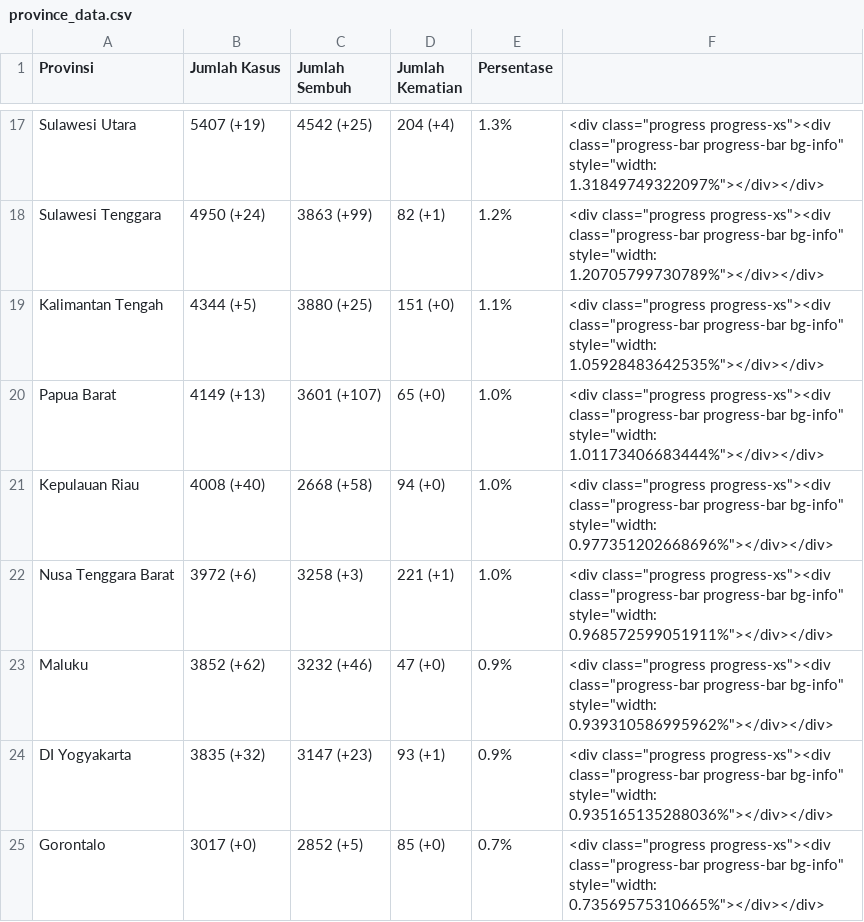
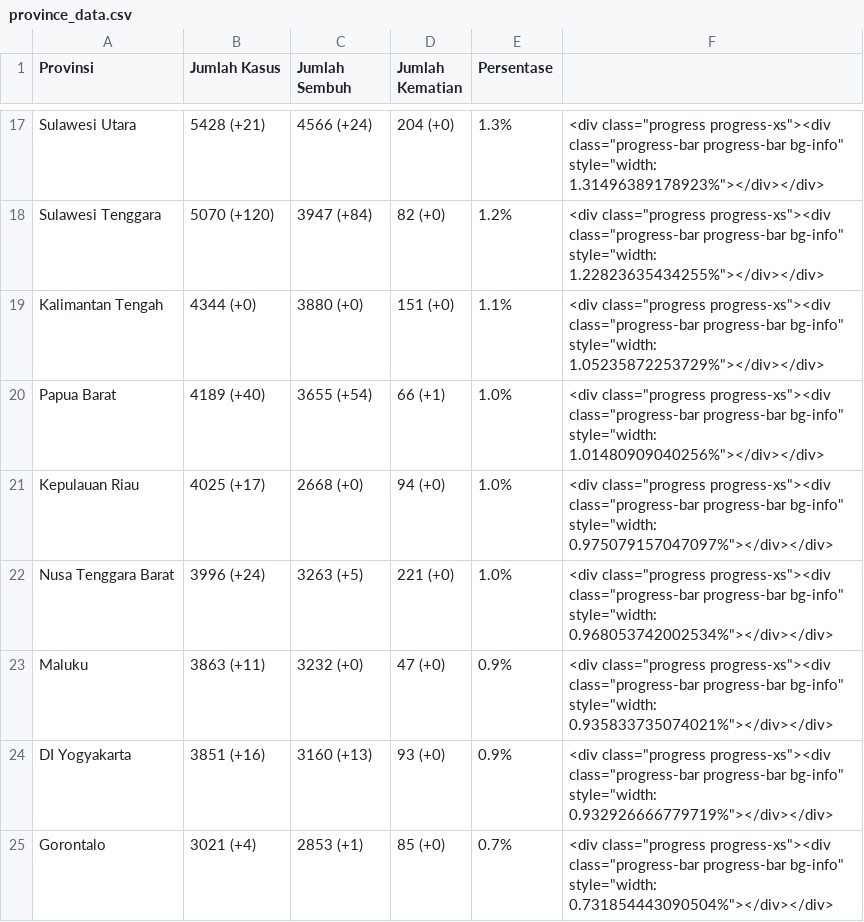
Before and after one commit to idilhaq/covid19ID, a CSV file: province_data.csv, drawn as a sheet; only a part is shown, gaps mark what is left out; the diff covers the shown part only; the diff names each change by its address in the sheet, - before the commit and + after, or states it on an @@ line.

```diff
--- a/province_data.csv
+++ b/province_data.csv
-B17 (Jumlah Kasus): 5407 (+19)
+B17 (Jumlah Kasus): 5428 (+21)
-C17 (Jumlah Sembuh): 4542 (+25)
+C17 (Jumlah Sembuh): 4566 (+24)
-D17 (Jumlah Kematian): 204 (+4)
+D17 (Jumlah Kematian): 204 (+0)
-F17: …bg-info" style="width: 1.31849749322097%"></div></div>
+F17: …bg-info" style="width: 1.31496389178923%"></div></div>
-B18 (Jumlah Kasus): 4950 (+24)
+B18 (Jumlah Kasus): 5070 (+120)
-C18 (Jumlah Sembuh): 3863 (+99)
+C18 (Jumlah Sembuh): 3947 (+84)
-D18 (Jumlah Kematian): 82 (+1)
+D18 (Jumlah Kematian): 82 (+0)
-F18: …bg-info" style="width: 1.20705799730789%"></div></div>
+F18: …bg-info" style="width: 1.22823635434255%"></div></div>
-B19 (Jumlah Kasus): 4344 (+5)
+B19 (Jumlah Kasus): 4344 (+0)
-C19 (Jumlah Sembuh): 3880 (+25)
+C19 (Jumlah Sembuh): 3880 (+0)
-F19: …bg-info" style="width: 1.05928483642535%"></div></div>
+F19: …bg-info" style="width: 1.05235872253729%"></div></div>
-B20 (Jumlah Kasus): 4149 (+13)
+B20 (Jumlah Kasus): 4189 (+40)
-C20 (Jumlah Sembuh): 3601 (+107)
+C20 (Jumlah Sembuh): 3655 (+54)
-D20 (Jumlah Kematian): 65 (+0)
+D20 (Jumlah Kematian): 66 (+1)
-F20: …bg-info" style="width: 1.01173406683444%"></div></div>
+F20: …bg-info" style="width: 1.01480909040256%"></div></div>
-B21 (Jumlah Kasus): 4008 (+40)
+B21 (Jumlah Kasus): 4025 (+17)
-C21 (Jumlah Sembuh): 2668 (+58)
+C21 (Jumlah Sembuh): 2668 (+0)
-F21: …bg-info" style="width: 0.977351202668696%"></div></div>
+F21: …bg-info" style="width: 0.975079157047097%"></div></div>
-B22 (Jumlah Kasus): 3972 (+6)
+B22 (Jumlah Kasus): 3996 (+24)
-C22 (Jumlah Sembuh): 3258 (+3)
+C22 (Jumlah Sembuh): 3263 (+5)
-D22 (Jumlah Kematian): 221 (+1)
+D22 (Jumlah Kematian): 221 (+0)
-F22: …bg-info" style="width: 0.968572599051911%"></div></div>
+F22: …bg-info" style="width: 0.968053742002534%"></div></div>
-B23 (Jumlah Kasus): 3852 (+62)
+B23 (Jumlah Kasus): 3863 (+11)
-C23 (Jumlah Sembuh): 3232 (+46)
+C23 (Jumlah Sembuh): 3232 (+0)
-F23: …bg-info" style="width: 0.939310586995962%"></div></div>
+F23: …bg-info" style="width: 0.935833735074021%"></div></div>
-B24 (Jumlah Kasus): 3835 (+32)
+B24 (Jumlah Kasus): 3851 (+16)
-C24 (Jumlah Sembuh): 3147 (+23)
+C24 (Jumlah Sembuh): 3160 (+13)
-D24 (Jumlah Kematian): 93 (+1)
+D24 (Jumlah Kematian): 93 (+0)
-F24: …bg-info" style="width: 0.935165135288036%"></div></div>
+F24: …bg-info" style="width: 0.932926666779719%"></div></div>
-B25 (Jumlah Kasus): 3017 (+0)
+B25 (Jumlah Kasus): 3021 (+4)
-C25 (Jumlah Sembuh): 2852 (+5)
+C25 (Jumlah Sembuh): 2853 (+1)
-F25: …bg-info" style="width: 0.73569575310665%"></div></div>
+F25: …bg-info" style="width: 0.731854443090504%"></div></div>
```
Also changed, not shown: 91 edited cells elsewhere in this file, 2 other files.
